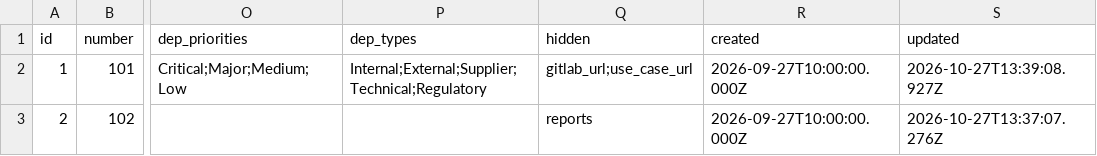
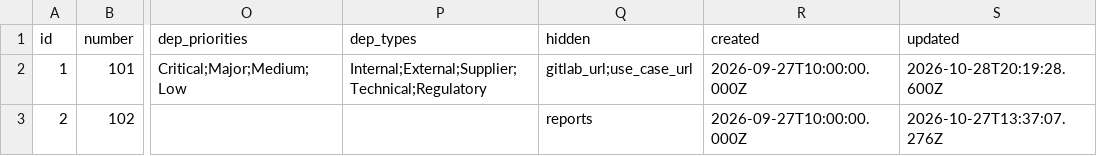
Before and after one commit to miksmitty/Milestone-Tracker, a CSV file: workspaces.csv, drawn as a sheet; only a part is shown, gaps mark what is left out; the diff names each change by its address in the sheet, - before the commit and + after, or states it on an @@ line.

```diff
--- a/workspaces.csv
+++ b/workspaces.csv
-S2 (updated): 2026-10-27T13:39:08.927Z
+S2 (updated): 2026-10-28T20:19:28.600Z
```
Also changed, not shown: date-changes.csv.
